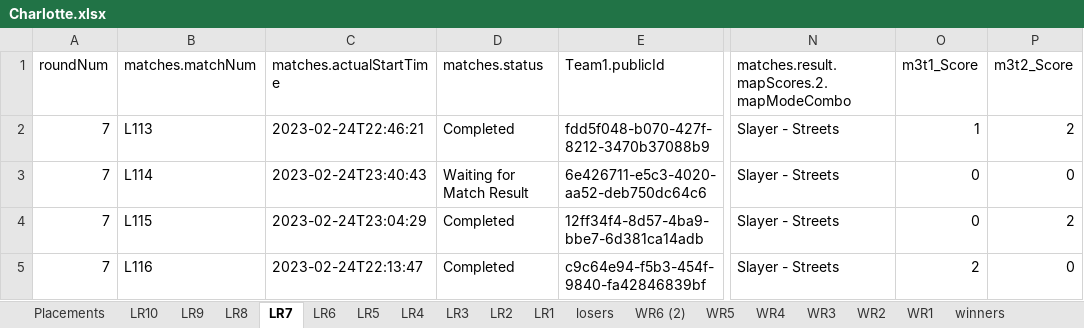
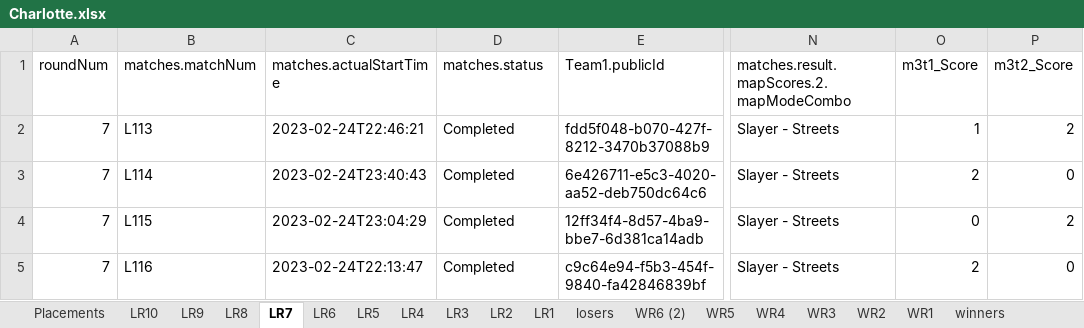
Before and after one commit to 0xWeaseldee/HCS, an Excel workbook: HCS_23/Charlotte/Charlotte.xlsx, sheet LR7, drawn as a sheet; only a part is shown, gaps mark what is left out; values as stored, in another font and other column widths than the file's, no borders; table styles not drawn; the diff names each change by its address in the sheet, - before the commit and + after, or states it on an @@ line.

```diff
--- a/HCS_23/Charlotte/Charlotte.xlsx (sheet LR7)
+++ b/HCS_23/Charlotte/Charlotte.xlsx (sheet LR7)
-D3 (matches.status): Waiting for Match Result
+D3 (matches.status): Completed
-O3 (m3t1_Score): 0
+O3 (m3t1_Score): 2
```
Also changed, not shown: sheet Placements, sheet LR8, sheet WR6 (2), sheet LR10, sheet LR9.
